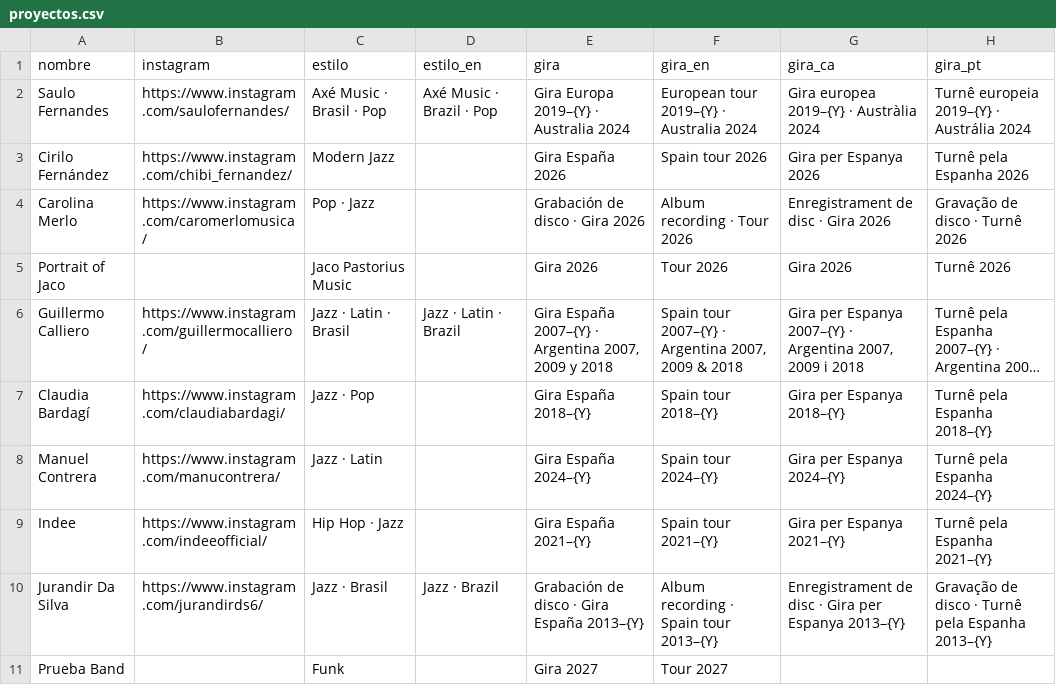
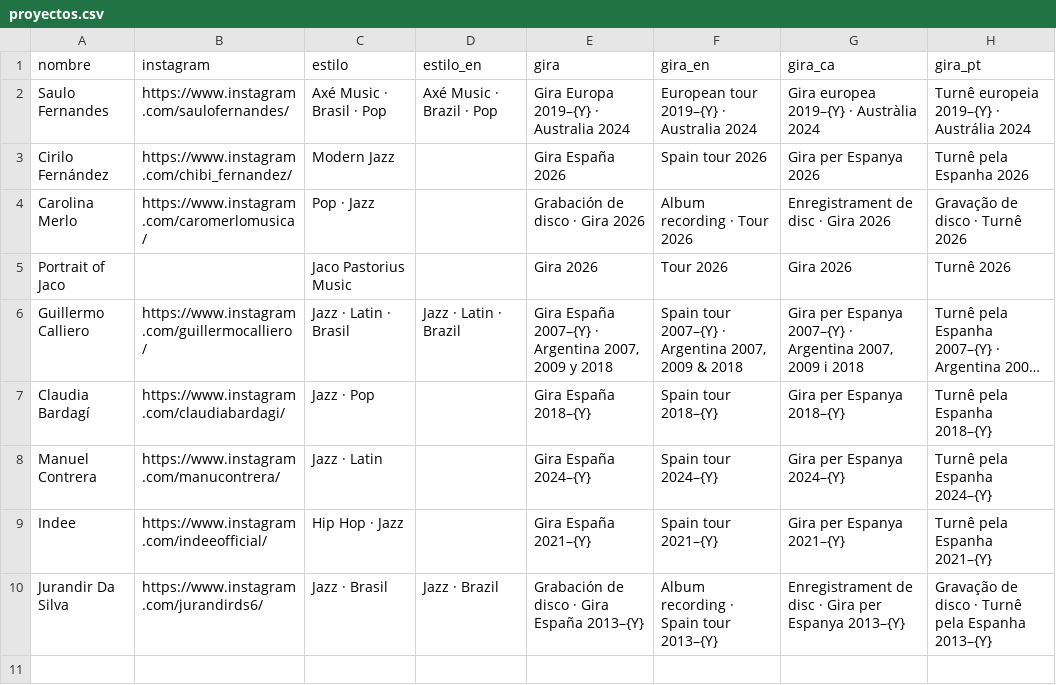
Before and after one commit to 69whdtyh7s-wq/Web-Mart-n-Laportilla, a CSV file: proyectos.csv, drawn as a sheet; long unchanged cells end in …; the diff names each change by its address in the sheet, - before the commit and + after, or states it on an @@ line.

```diff
--- a/proyectos.csv
+++ b/proyectos.csv
-row 11: Prueba Band |  | Funk |  | Gira 2027 | Tour 2027
```
